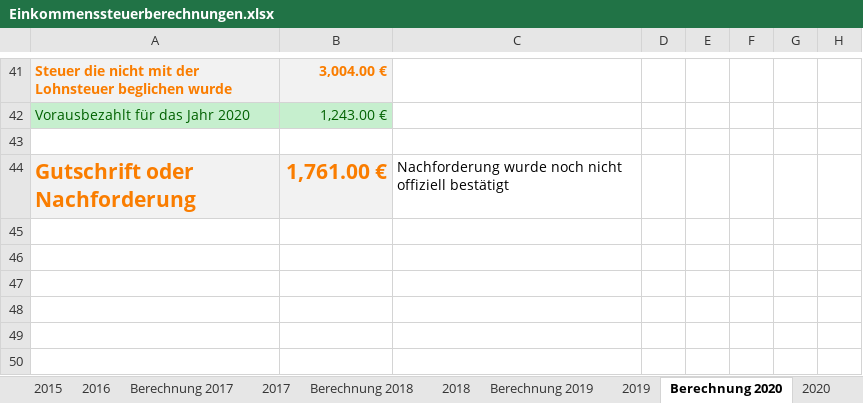
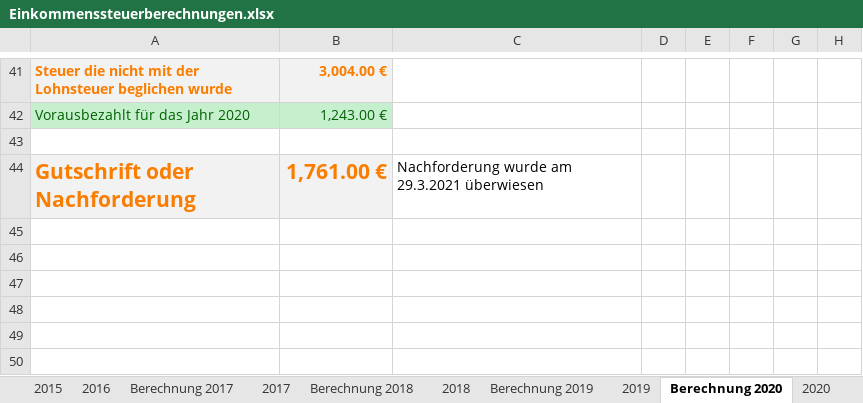
Before and after one commit to nalbandian/Finance, an Excel workbook: Einkommenssteuerberechnungen.xlsx, sheet Berechnung 2020, drawn as a sheet; only a part is shown, gaps mark what is left out; values as stored, in another font and other column widths than the file's, no borders; the diff names each change by its address in the sheet, - before the commit and + after, or states it on an @@ line.

```diff
--- a/Einkommenssteuerberechnungen.xlsx (sheet Berechnung 2020)
+++ b/Einkommenssteuerberechnungen.xlsx (sheet Berechnung 2020)
-C44: Nachforderung wurde noch nicht offiziell bestätigt
+C44: Nachforderung wurde am 29.3.2021 überwiesen
```
Also changed, not shown: sheet Steuerkonto, 1 other file.
